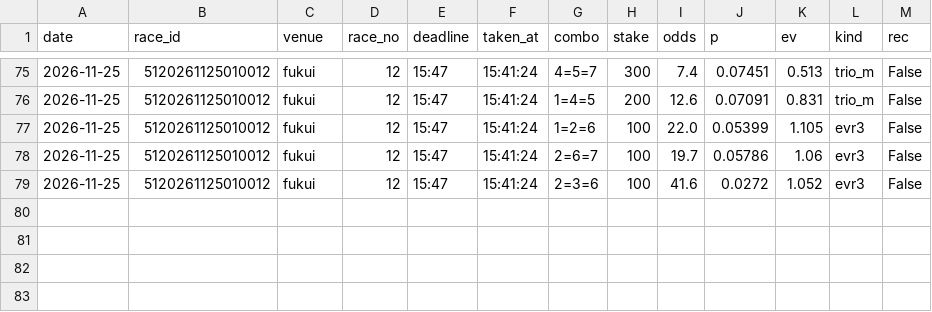
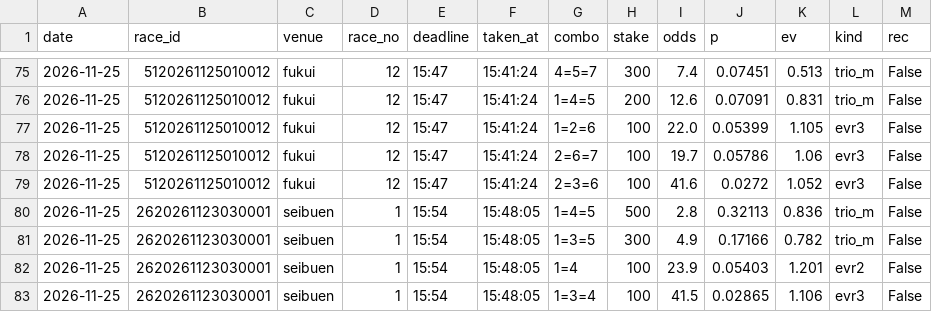
Before and after one commit to basebull120809-boop/keirin-ev, a CSV file: data/live/2026-11-25/bets.csv, drawn as a sheet; only a part is shown, gaps mark what is left out; the diff names each change by its address in the sheet, - before the commit and + after, or states it on an @@ line.

Commit message:
live seibuen 1R 買い

```diff
--- a/data/live/2026-11-25/bets.csv
+++ b/data/live/2026-11-25/bets.csv
+row 80: 2026-11-25 | 2620261123030001 | seibuen | 1 | 15:54 | 15:48:05 | 1=4=5 | 500 | 2.8 | 0.32113 | 0.836 | trio_m | False
+row 81: 2026-11-25 | 2620261123030001 | seibuen | 1 | 15:54 | 15:48:05 | 1=3=5 | 300 | 4.9 | 0.17166 | 0.782 | trio_m | False
+row 82: 2026-11-25 | 2620261123030001 | seibuen | 1 | 15:54 | 15:48:05 | 1=4 | 100 | 23.9 | 0.05403 | 1.201 | evr2 | False
+row 83: 2026-11-25 | 2620261123030001 | seibuen | 1 | 15:54 | 15:48:05 | 1=3=4 | 100 | 41.5 | 0.02865 | 1.106 | evr3 | False
```
Also changed, not shown: 12 other files.
